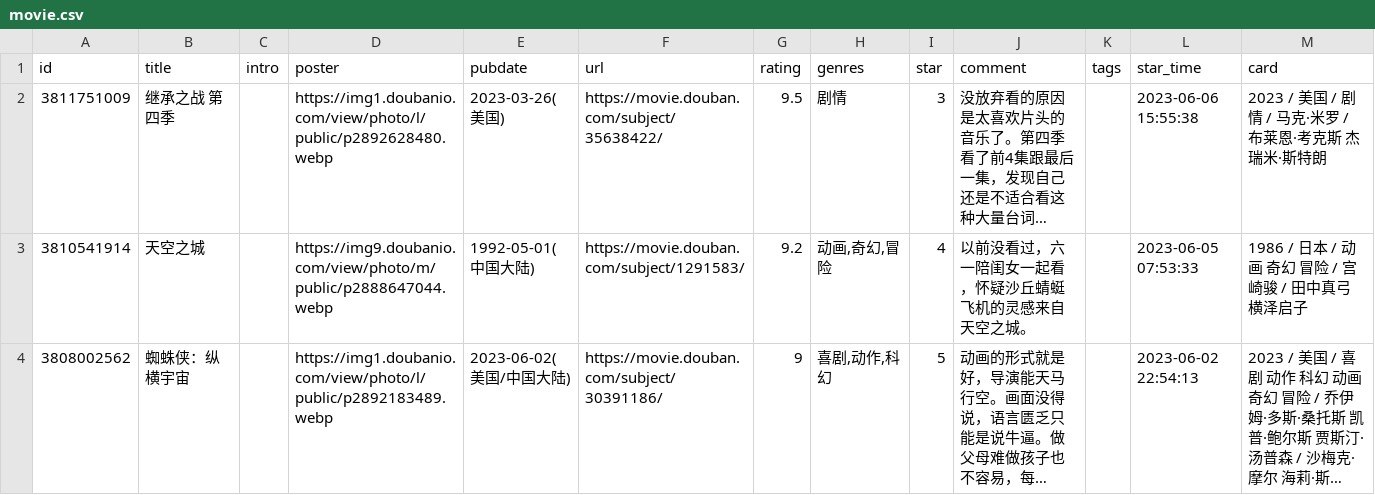
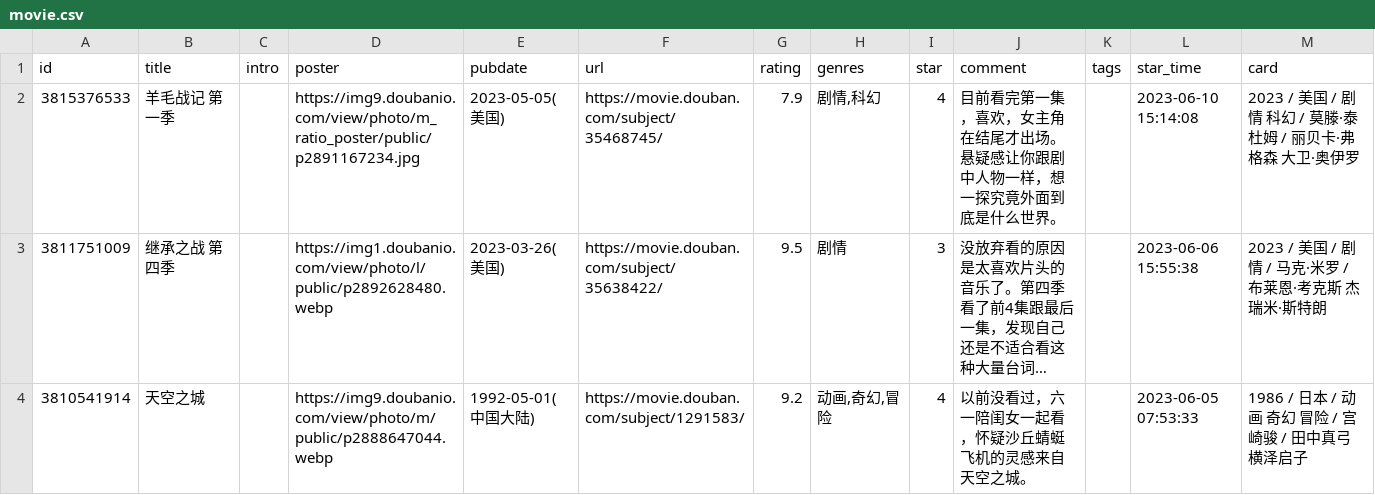
Before and after one commit to koobai/blog, a CSV file: _data/douban/movie.csv, drawn as a sheet; only a part is shown; the shorter side is filled out with more unchanged rows; long unchanged cells end in …; the diff names each change by its address in the sheet, - before the commit and + after, or states it on an @@ line.

Commit message:
chore: update douban data

```diff
--- a/_data/douban/movie.csv
+++ b/_data/douban/movie.csv
+row 2: 3815376533 | 羊毛战记 第一季 |  | https://img9.doubanio.com/view/photo/m_ratio_poster/public/p2891167234.jpg | 2023-05-05(美国) | https://movie.douban.com/subject/35468745/ | 7.9 | 剧情,科幻 | 4 | 目前看完第一集，喜欢，女主角在结尾才出场。悬疑感让你跟剧中人物一样，想一探究竟外面到底是什么世界。 |  | 2023-06-10 15:14:08 | 2023 / 美国 / 剧情 科幻 / 莫滕·泰杜姆 / 丽贝卡·弗格森 大卫·奥伊罗
```
